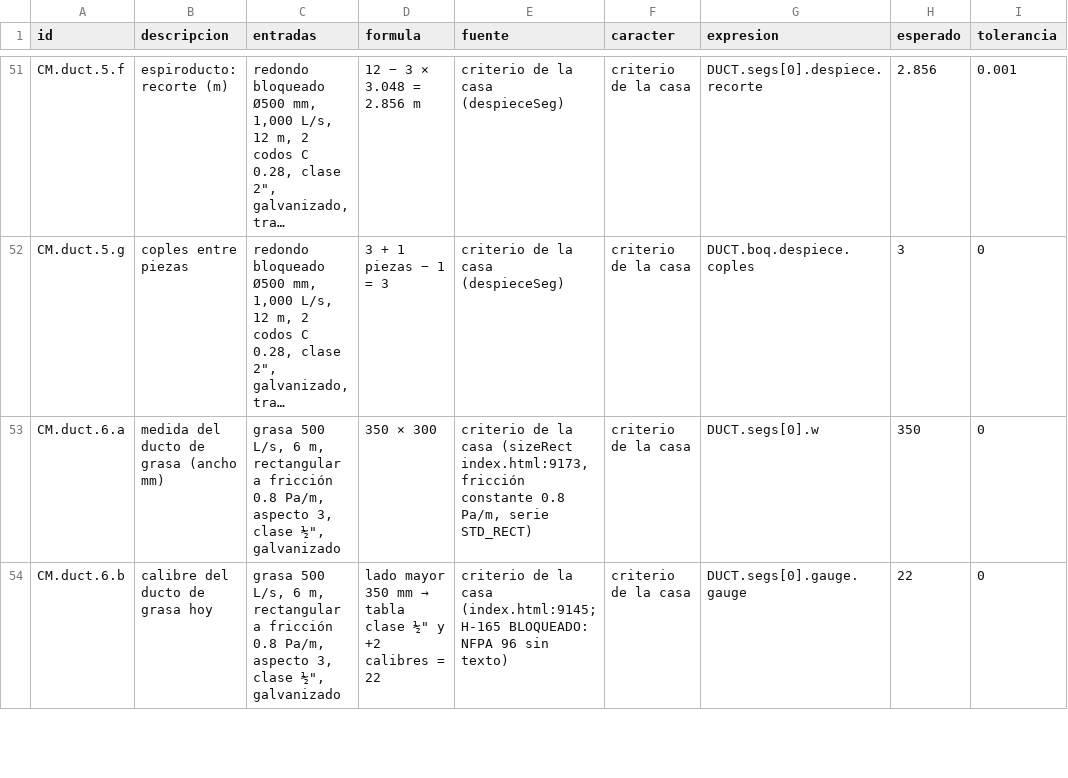
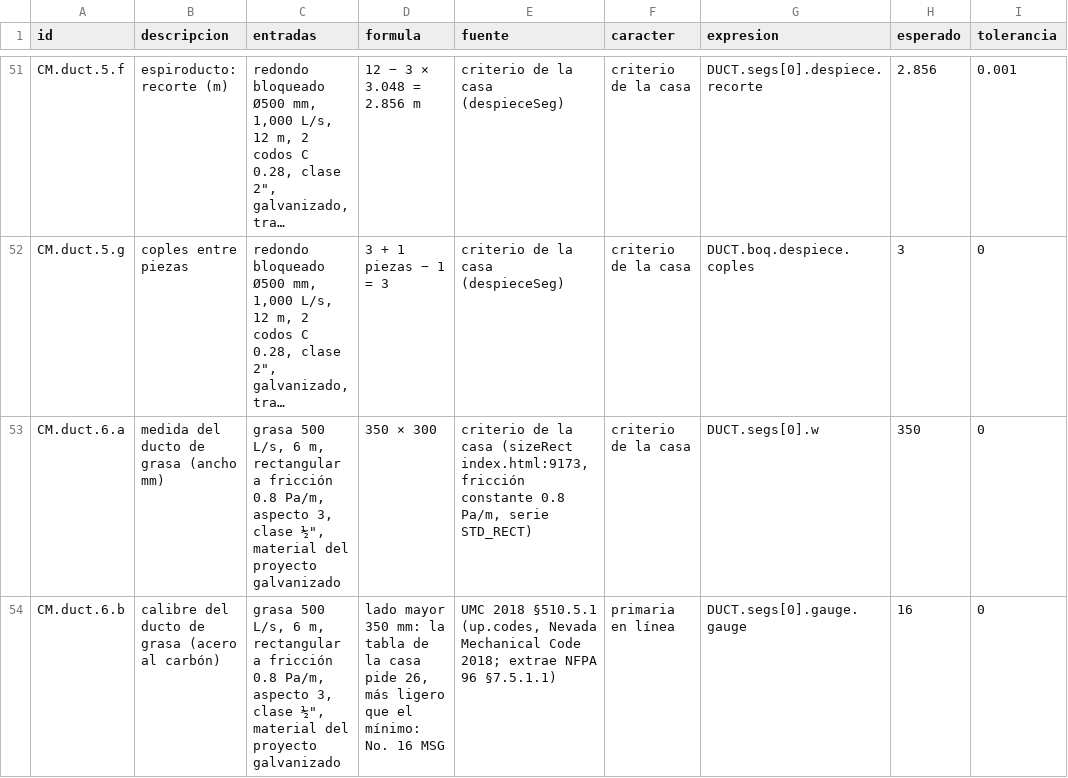
Before and after one commit to loubetrnl-star/Emp_Suite, a CSV file: parches/casos-a-mano/duct.csv, drawn as a sheet; only a part is shown, gaps mark what is left out; long unchanged cells end in …; the diff covers the shown part only; the diff names each change by its address in the sheet, - before the commit and + after, or states it on an @@ line.

```diff
--- a/parches/casos-a-mano/duct.csv
+++ b/parches/casos-a-mano/duct.csv
-C53:C54 (entradas): …clase ½", galvanizado
+C53:C54 (entradas): …clase ½", material del proyecto galvanizado
-B54 (descripcion): calibre del ducto de grasa hoy
+B54 (descripcion): calibre del ducto de grasa (acero al carbón)
@@ D54 (formula): …mayor 350 mm → tabla clase ½" y +2 calibres = 22 → …mayor 350 mm: la tabla de la casa pide 26, más ligero que el mínimo: No. 16 MSG @@
-E54 (fuente): criterio de la casa (index.html:9145; H-165 BLOQUEADO: NFPA 96 sin texto)
+E54 (fuente): UMC 2018 §510.5.1 (up.codes, Nevada Mechanical Code 2018; extrae NFPA 96 §7.5.1.1)
-F54 (caracter): criterio de la casa
+F54 (caracter): primaria en línea
-H54 (esperado): 22
+H54 (esperado): 16
```
Also changed, not shown: 4 added rows and 1 edited cell elsewhere in this file, 10 other files.
